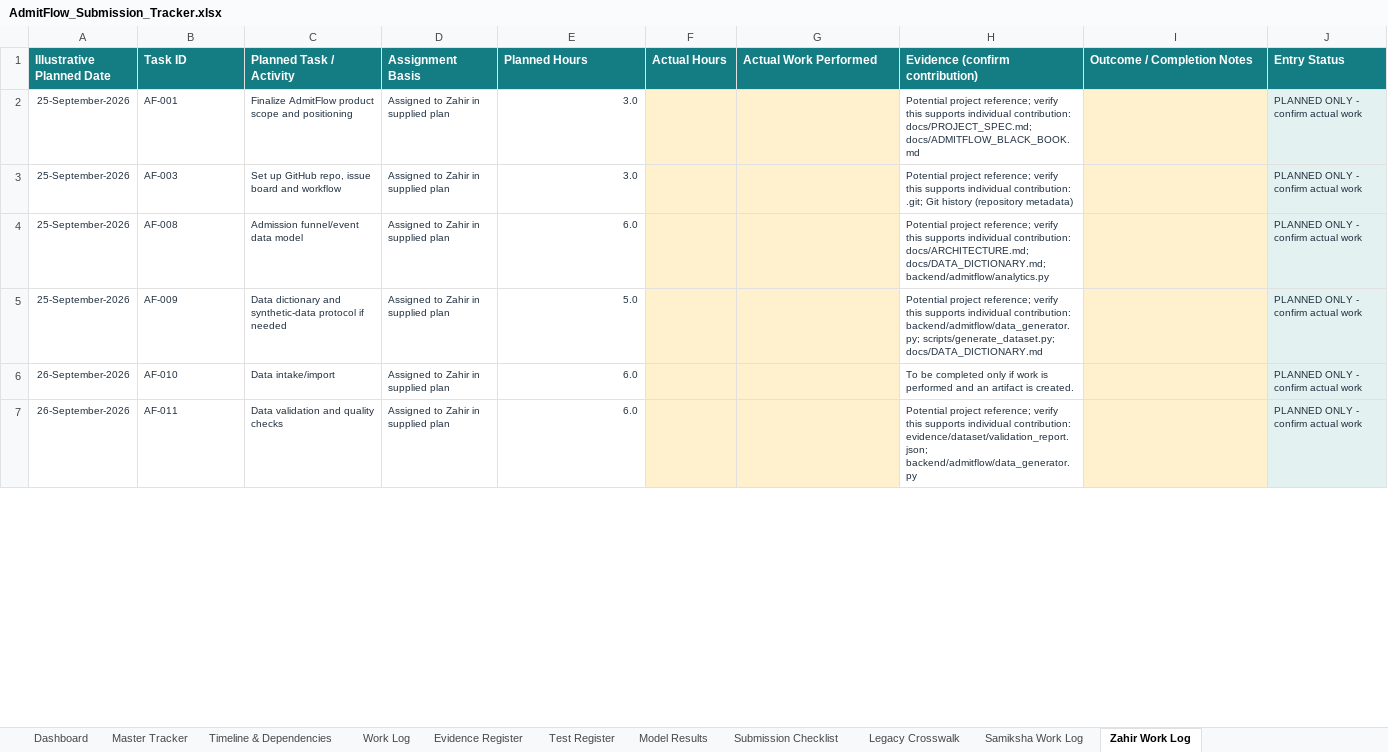
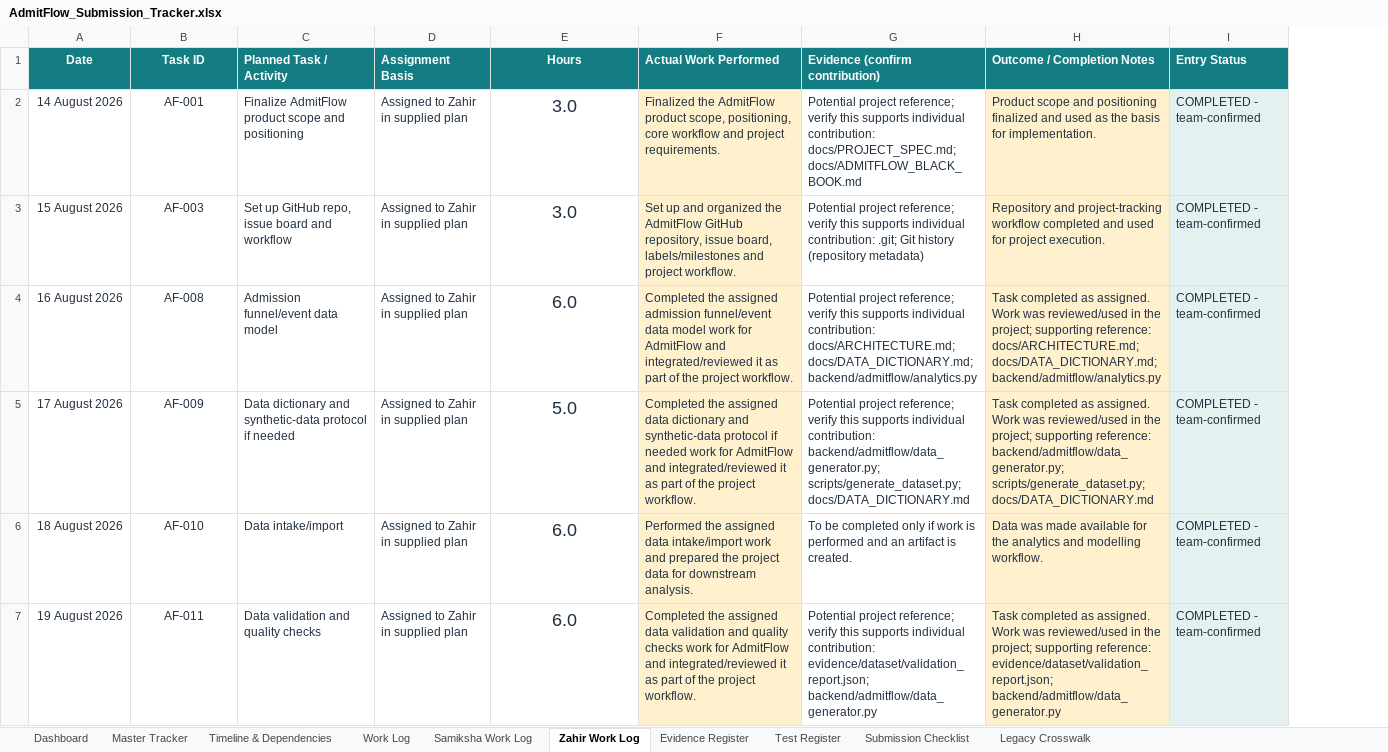
Before and after one commit to Curse395/AdmitFlow, an Excel workbook: AdmitFlow_Submission_Tracker.xlsx, sheet Zahir Work Log, drawn as a sheet; only a part is shown; values as stored, in another font and other column widths than the file's, no borders; table styles not drawn; removed rows and columns are numbered as before the commit, all else as after; the diff covers the shown part only; the diff names each change by its address in the sheet, - before the commit and + after, or states it on an @@ line.

Commit message:
updated submission tracker excel file

```diff
--- a/AdmitFlow_Submission_Tracker.xlsx (sheet Zahir Work Log)
+++ b/AdmitFlow_Submission_Tracker.xlsx (sheet Zahir Work Log)
-sheet tab: Model Results
@@ sheet tab order changed: Dashboard | Master Tracker | Timeline & Dependencies | Work Log | Samiksha Work Log | Zahir Work Log | Evidence Register | Test Register | Submission Checklist | Legacy Crosswalk @@
-column A (Illustrative Planned Date), rows 2-7: 25-September-2026 | 25-September-2026 | 25-September-2026 | 25-September-2026 | 26-September-2026 | 26-September-2026
+column A (Date), rows 2-7: 14 August 2026 | 15 August 2026 | 16 August 2026 | 17 August 2026 | 18 August 2026 | 19 August 2026
-column F (Actual Hours), empty
-B1:B7 alignment: left
+B1:B7 alignment: center
-E1: Planned Hours
+E1: Hours
-E1 alignment: left
+E1 alignment: center
@@ B2:E7 text size: larger @@
-E2:E7 alignment: right
+E2:E7 alignment: center
-F2 (Actual Work Performed): (empty)
+F2 (Actual Work Performed): Finalized the AdmitFlow product scope, positioning, core workflow and project requirements.
@@ G2:G7 text size: larger @@
-H2 (Outcome / Completion Notes): (empty)
+H2 (Outcome / Completion Notes): Product scope and positioning finalized and used as the basis for implementation.
-I2:I7 (Entry Status): PLANNED ONLY - confirm actual work
+I2:I7 (Entry Status): COMPLETED - team-confirmed
@@ I2:I7 text size: larger @@
-F3 (Actual Work Performed): (empty)
+F3 (Actual Work Performed): Set up and organized the AdmitFlow GitHub repository, issue board, labels/milestones and project workflow.
-H3 (Outcome / Completion Notes): (empty)
+H3 (Outcome / Completion Notes): Repository and project-tracking workflow completed and used for project execution.
-F4 (Actual Work Performed): (empty)
+F4 (Actual Work Performed): Completed the assigned admission funnel/event data model work for AdmitFlow and integrated/reviewed it as part of the project workflow.
-H4 (Outcome / Completion Notes): (empty)
+H4 (Outcome / Completion Notes): Task completed as assigned. Work was reviewed/used in the project; supporting reference: docs/ARCHITECTURE.md; docs/DATA_DICTIONARY.md; backend/admitflow/analytics.py
-F5 (Actual Work Performed): (empty)
+F5 (Actual Work Performed): Completed the assigned data dictionary and synthetic-data protocol if needed work for AdmitFlow and integrated/reviewed it as part of the project workflow.
-H5 (Outcome / Completion Notes): (empty)
+H5 (Outcome / Completion Notes): Task completed as assigned. Work was reviewed/used in the project; supporting reference: backend/admitflow/data_generator.py; scripts/generate_dataset.py; docs/DATA_DICTIONARY.md
-F6 (Actual Work Performed): (empty)
+F6 (Actual Work Performed): Performed the assigned data intake/import work and prepared the project data for downstream analysis.
-H6 (Outcome / Completion Notes): (empty)
+H6 (Outcome / Completion Notes): Data was made available for the analytics and modelling workflow.
-F7 (Actual Work Performed): (empty)
+F7 (Actual Work Performed): Completed the assigned data validation and quality checks work for AdmitFlow and integrated/reviewed it as part of the project workflow.
-H7 (Outcome / Completion Notes): (empty)
+H7 (Outcome / Completion Notes): Task completed as assigned. Work was reviewed/used in the project; supporting reference: evidence/dataset/validation_report.json; backend/admitflow/data_generator.py
```
Also changed, not shown: 117 edited cells and cell formats elsewhere in this sheet, sheet Work Log, sheet Samiksha Work Log, sheet Dashboard, sheet Timeline & Dependencies, charts or pictures, 1 other file.
